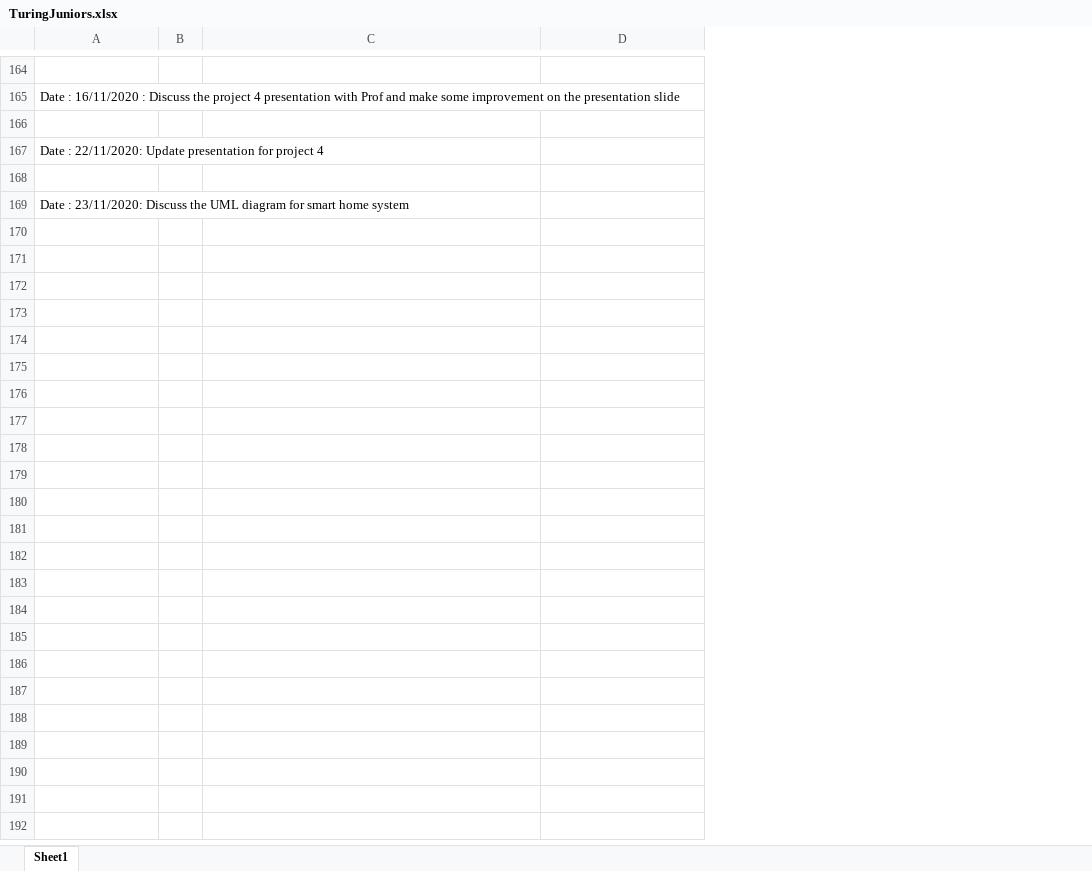
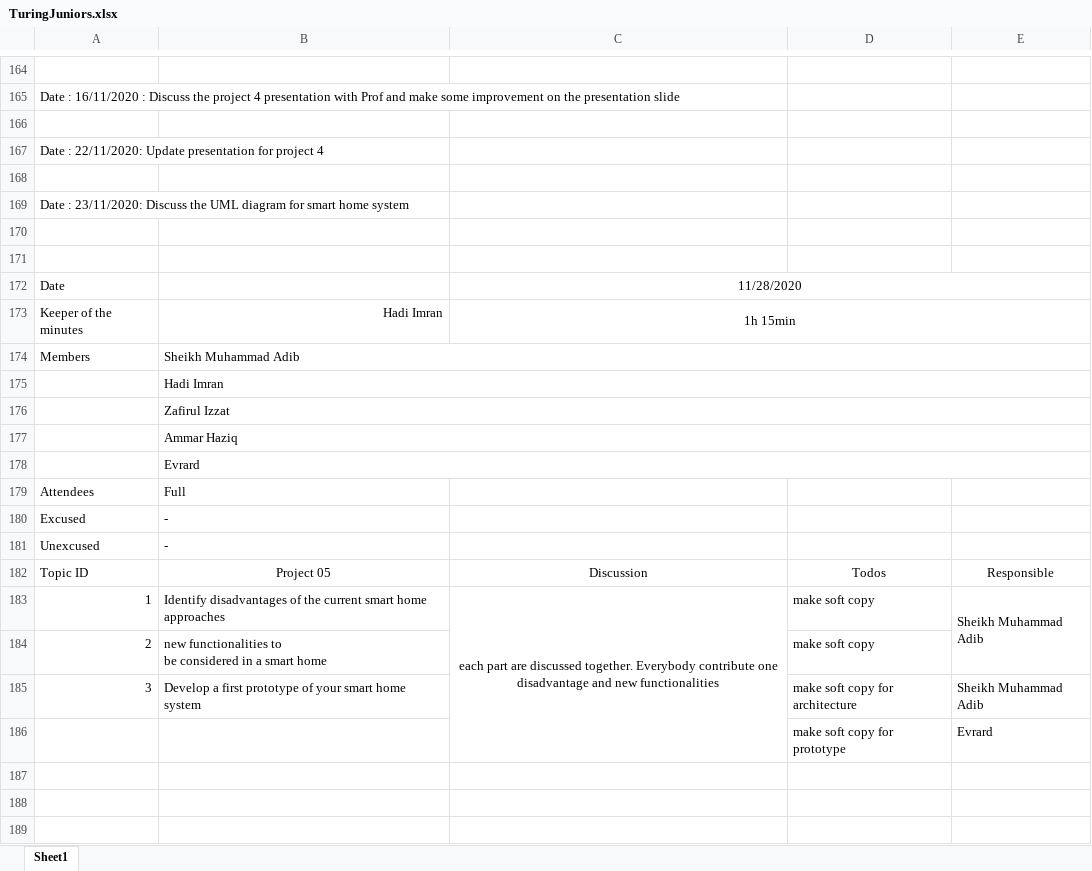
Before and after one commit to TuringJuniors/Fortran, an Excel workbook: TuringJuniors.xlsx, sheet Sheet1, drawn as a sheet; only a part is shown, gaps mark what is left out; values as stored, in another font and other column widths than the file's, no borders; charts and pictures not drawn; removed rows and columns are numbered as before the commit, all else as after; ↵ is a line break in a cell; the diff covers the shown part only; the diff names each change by its address in the sheet, - before the commit and + after, or states it on an @@ line.

Commit message:
Update TuringJuniors.xlsx

```diff
--- a/TuringJuniors.xlsx (sheet Sheet1)
+++ b/TuringJuniors.xlsx (sheet Sheet1)
-column B, empty
+column B, empty
+column E, empty
+row 170: (empty)
+row 171: (empty)
+row 172: Date |  | 11/28/2020
+row 173: Keeper of the minutes | Hadi Imran | 1h 15min
+row 174: Members | Sheikh Muhammad Adib
+row 175:  | Hadi Imran
+row 176:  | Zafirul Izzat
+row 177:  | Ammar Haziq
+row 178:  | Evrard
+row 179: Attendees | Full
+row 180: Excused | -
+row 181: Unexcused | -
+row 182: Topic ID | Project 05 | Discussion | Todos | Responsible
+row 183: 1 | Identify disadvantages of the current smart home approaches | each part are discussed together. Everybody contribute one disadvantage and new functionalities | make soft copy | Sheikh Muhammad Adib
+row 184: 2 | new functionalities to ↵ be considered in a smart home |  | make soft copy
+row 185: 3 | Develop a first prototype of your smart home system |  | make soft copy for architecture | Sheikh Muhammad Adib
+row 186:  |  |  | make soft copy for prototype | Evrard
+row 187: (empty)
+row 188: (empty)
+row 189: (empty)
```
Also changed, not shown: 14 added rows elsewhere in this sheet, charts or pictures.
